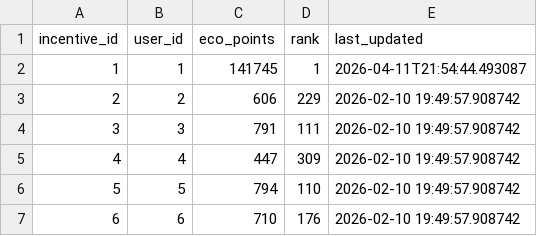
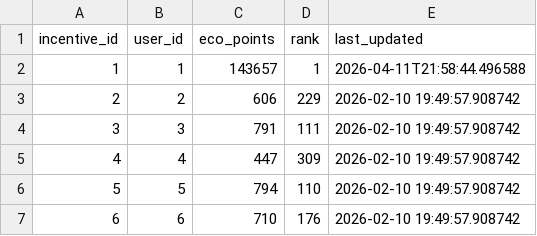
Before and after one commit to rahuldutta2023/D2_23BCE1250_RahulDutta, a CSV file: week 7/software/carbon-backend/data/incentives.csv, drawn as a sheet; only a part is shown.

Commit message:
Update incentives.csv

```diff
--- a/week 7/software/carbon-backend/data/incentives.csv
+++ b/week 7/software/carbon-backend/data/incentives.csv
@@ -1,3 +1,3 @@
 incentive_id,user_id,eco_points,rank,last_updated
-1,1,141745,1,2026-04-11T21:54:44.493087
+1,1,143657,1,2026-04-11T21:58:44.496588
 2,2,606,229,2026-02-10 19:49:57.908742
```
